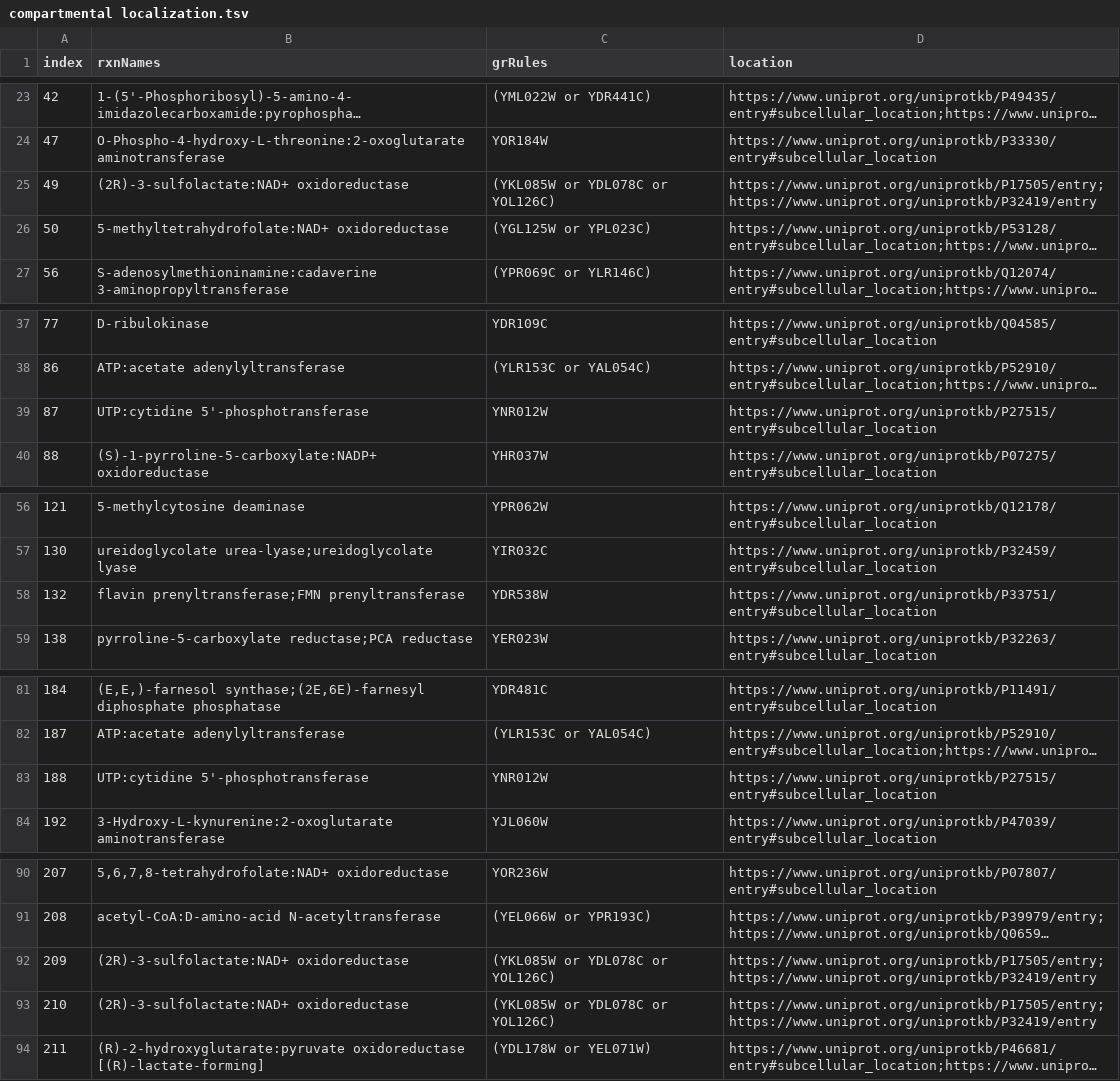
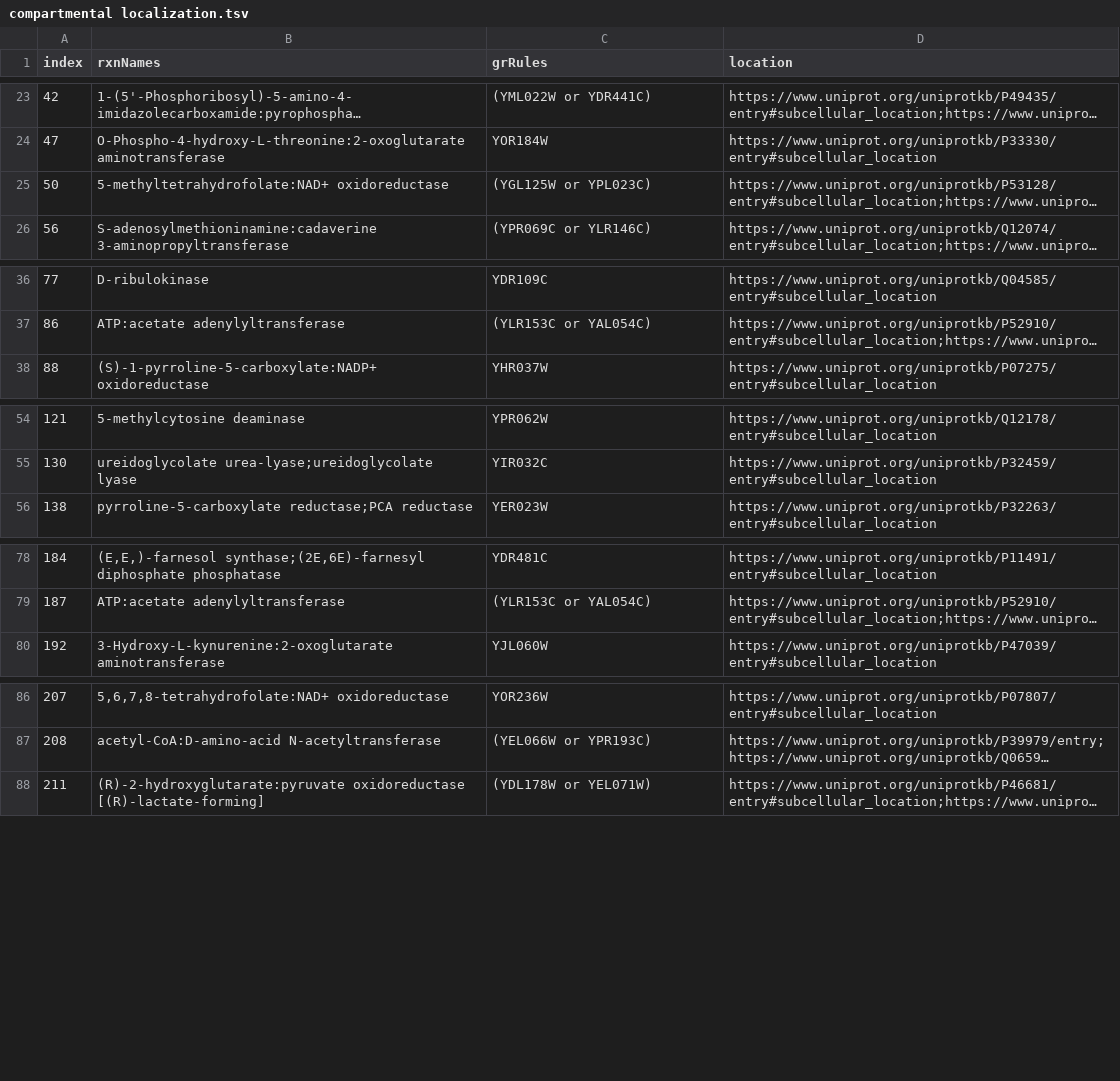
Before and after one commit to iAMB-RWTH-Aachen/yeast-GEM-iAMBvolatiles, a TSV file: data/modelCuration/v8.6.1/compartmental localization.tsv, drawn as a sheet; only a part is shown, gaps mark what is left out; long unchanged cells end in …; the diff names each change by its address in the sheet, - before the commit and + after, or states it on an @@ line.

```diff
--- a/data/modelCuration/v8.6.1/compartmental localization.tsv
+++ b/data/modelCuration/v8.6.1/compartmental localization.tsv
-row 25: 49 | (2R)-3-sulfolactate:NAD+ oxidoreductase | (YKL085W or YDL078C or YOL126C) | https://www.uniprot.org/uniprotkb/P17505/entry;https://www.uniprot.org/uniprotkb/P32419/entry
-row 39: 87 | UTP:cytidine 5'-phosphotransferase | YNR012W | https://www.uniprot.org/uniprotkb/P27515/entry#subcellular_location
-row 58: 132 | flavin prenyltransferase;FMN prenyltransferase | YDR538W | https://www.uniprot.org/uniprotkb/P33751/entry#subcellular_location
-row 83: 188 | UTP:cytidine 5'-phosphotransferase | YNR012W | https://www.uniprot.org/uniprotkb/P27515/entry#subcellular_location
-row 92: 209 | (2R)-3-sulfolactate:NAD+ oxidoreductase | (YKL085W or YDL078C or YOL126C) | https://www.uniprot.org/uniprotkb/P17505/entry;https://www.uniprot.org/uniprotkb/P32419/entry
-row 93: 210 | (2R)-3-sulfolactate:NAD+ oxidoreductase | (YKL085W or YDL078C or YOL126C) | https://www.uniprot.org/uniprotkb/P17505/entry;https://www.uniprot.org/uniprotkb/P32419/entry
```
Also changed, not shown: data/modelCuration/v8.6.1/DBnewRxnsCoeffs.tsv, data/modelCuration/v8.6.1/DBnewRxnsMets.tsv, 2 other files.
